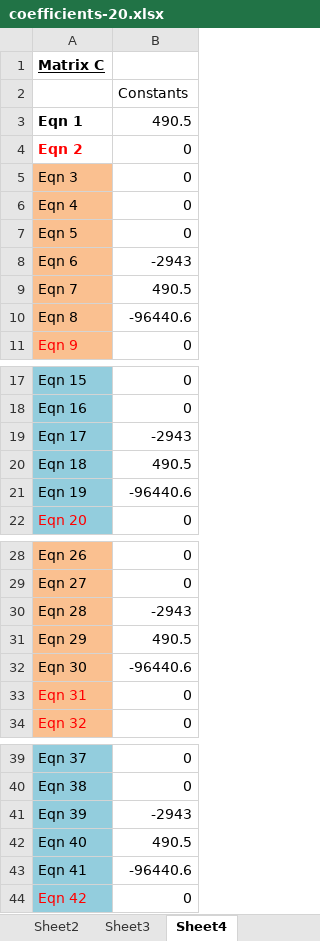
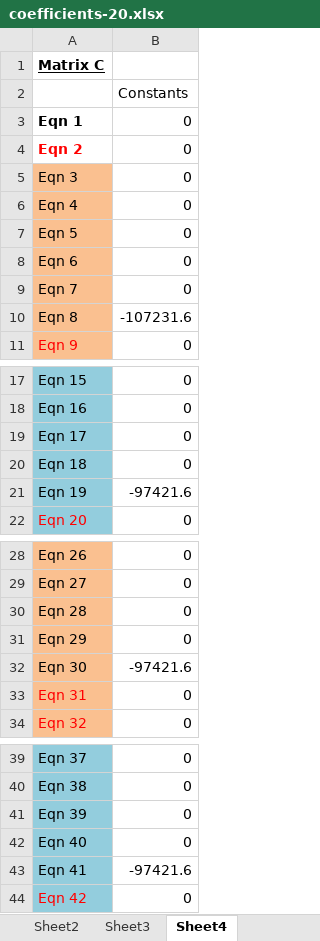
Before and after one commit to tamfr/treebeard, an Excel workbook: pipe/coefficients-20.xlsx, sheet Sheet4, drawn as a sheet; only a part is shown, gaps mark what is left out; values as stored, in another font and other column widths than the file's, no borders; the diff covers the shown part only; the diff names each change by its address in the sheet, - before the commit and + after, or states it on an @@ line.

```diff
--- a/pipe/coefficients-20.xlsx (sheet Sheet4)
+++ b/pipe/coefficients-20.xlsx (sheet Sheet4)
-B3: 490.5
+B3: 0
-B8: -2943
+B8: 0
-B9: 490.5
+B9: 0
-B10: -96440.6
+B10: -107231.6
-B19: -2943
+B19: 0
-B20: 490.5
+B20: 0
-B21: -96440.6
+B21: -97421.6
-B30: -2943
+B30: 0
-B31: 490.5
+B31: 0
-B32: -96440.6
+B32: -97421.6
-B41: -2943
+B41: 0
-B42: 490.5
+B42: 0
-B43: -96440.6
+B43: -97421.6
```
Also changed, not shown: 48 edited cells elsewhere in this sheet, sheet Sheet1, sheet Sheet2, sheet Sheet3, formulas that keep their value, 2 other files.
